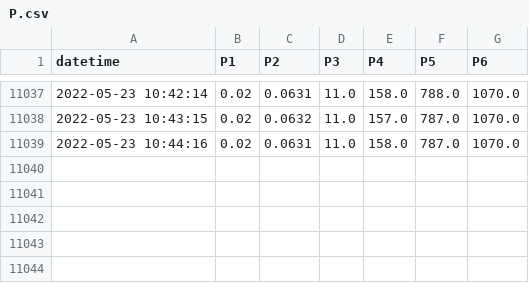
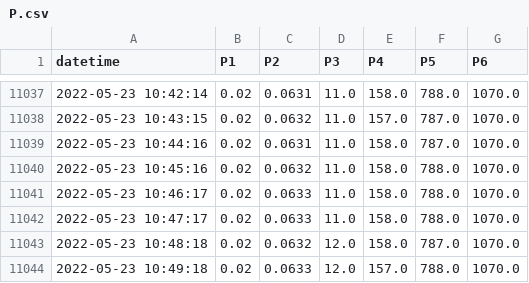
Before and after one commit to SciGEsN/SRC089, a CSV file: data/P.csv, drawn as a sheet; only a part is shown, gaps mark what is left out; the diff names each change by its address in the sheet, - before the commit and + after, or states it on an @@ line.

```diff
--- a/data/P.csv
+++ b/data/P.csv
+row 11040: 2022-05-23 10:45:16 | 0.02 | 0.0632 | 11.0 | 158.0 | 788.0 | 1070.0
+row 11041: 2022-05-23 10:46:17 | 0.02 | 0.0633 | 11.0 | 158.0 | 788.0 | 1070.0
+row 11042: 2022-05-23 10:47:17 | 0.02 | 0.0633 | 11.0 | 158.0 | 788.0 | 1070.0
+row 11043: 2022-05-23 10:48:18 | 0.02 | 0.0632 | 12.0 | 158.0 | 787.0 | 1070.0
+row 11044: 2022-05-23 10:49:18 | 0.02 | 0.0633 | 12.0 | 157.0 | 788.0 | 1070.0
```
Also changed, not shown: data/T1.csv, data/T2.csv, 9 other files.
